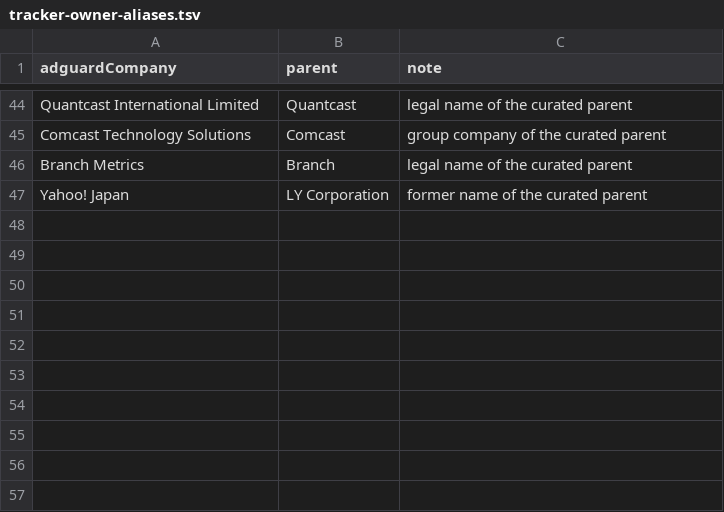
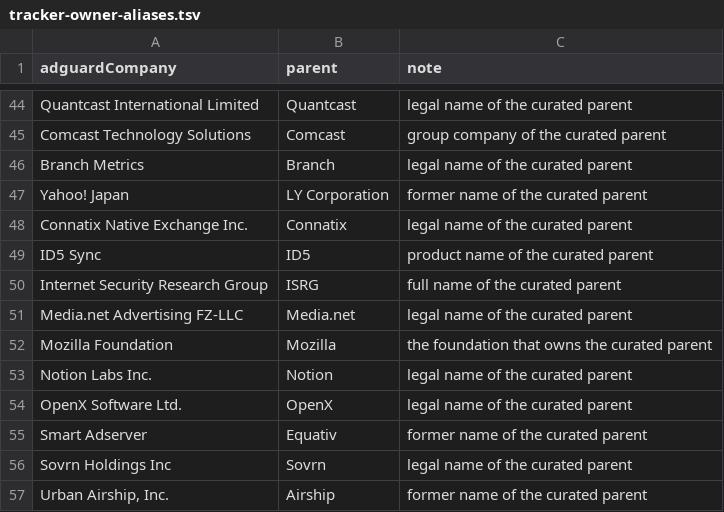
Before and after one commit to SeokSong/Tattle, a TSV file: Sources/Companies/Resources/tracker-owner-aliases.tsv, drawn as a sheet; only a part is shown, gaps mark what is left out.

Commit message:
Add ten AdGuard company name variants found by comparing the curated and AdGuard lists

```diff
--- a/Sources/Companies/Resources/tracker-owner-aliases.tsv
+++ b/Sources/Companies/Resources/tracker-owner-aliases.tsv
@@ -47 +47,11 @@ Branch Metrics	Branch	legal name of the curated parent
 Yahoo! Japan	LY Corporation	former name of the curated parent
+Connatix Native Exchange Inc.	Connatix	legal name of the curated parent
+ID5 Sync	ID5	product name of the curated parent
+Internet Security Research Group	ISRG	full name of the curated parent
+Media.net Advertising FZ-LLC	Media.net	legal name of the curated parent
+Mozilla Foundation	Mozilla	the foundation that owns the curated parent
+Notion Labs Inc.	Notion	legal name of the curated parent
+OpenX Software Ltd.	OpenX	legal name of the curated parent
+Smart Adserver	Equativ	former name of the curated parent
+Sovrn Holdings Inc	Sovrn	legal name of the curated parent
+Urban Airship, Inc.	Airship	former name of the curated parent
```
Also changed, not shown: 1 other file.
